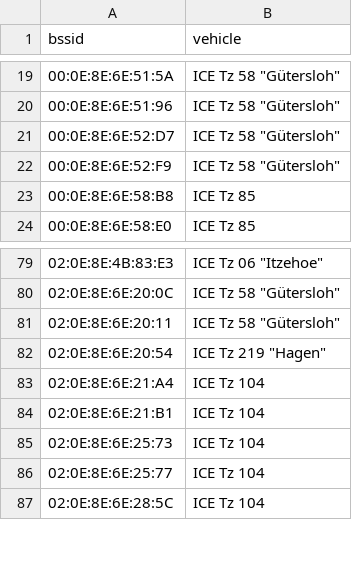
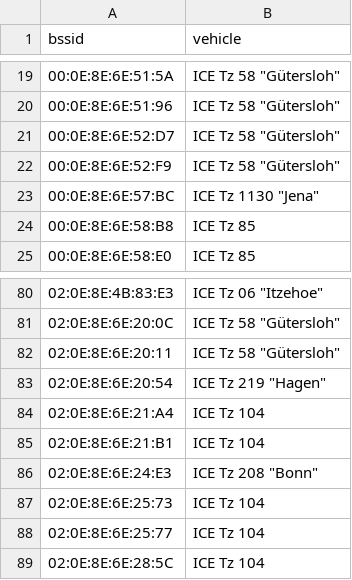
Before and after one commit to MrKrisKrisu/Public-transport-tracking-data, a CSV file: company_3_db-fernverkehr-ag.csv, drawn as a sheet; only a part is shown, gaps mark what is left out.

```diff
--- a/company_3_db-fernverkehr-ag.csv
+++ b/company_3_db-fernverkehr-ag.csv
@@ -22,2 +22,3 @@ bssid,vehicle
 00:0E:8E:6E:52:F9,"ICE Tz 58 ""Gütersloh"""
+00:0E:8E:6E:57:BC,"ICE Tz 1130 ""Jena"""
 00:0E:8E:6E:58:B8,"ICE Tz 85"
@@ -84,2 +85,3 @@ bssid,vehicle
 02:0E:8E:6E:21:B1,"ICE Tz 104"
+02:0E:8E:6E:24:E3,"ICE Tz 208 ""Bonn"""
 02:0E:8E:6E:25:73,"ICE Tz 104"
```
Also changed, not shown: company_1_uestra-hannover.csv, company_2_regiobus-hannover.csv, 1 other file.
